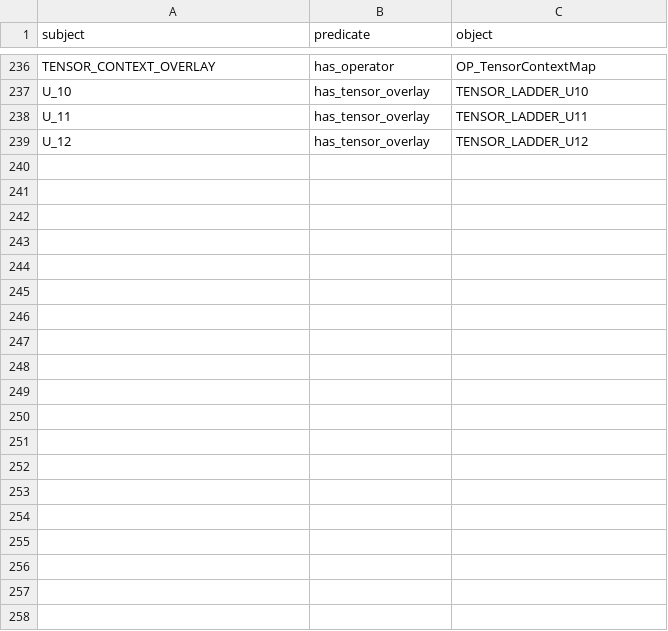
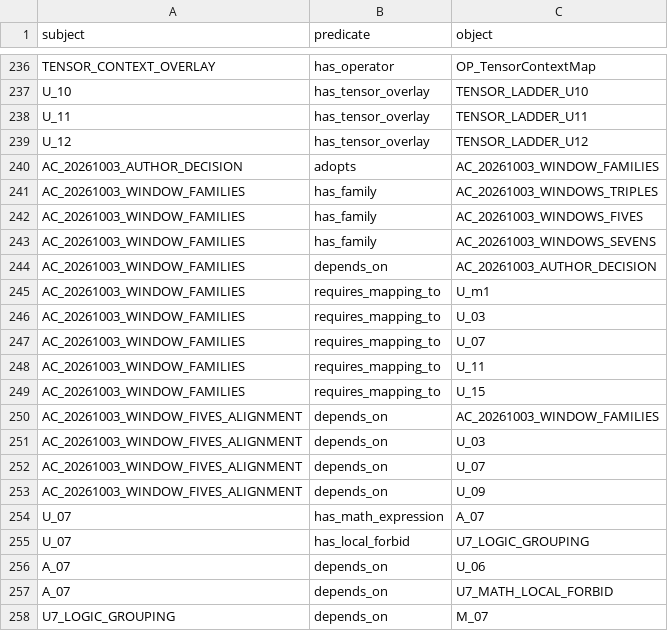
Before and after one commit to mcdos529665-gif/FTS-Validation, a TSV file: source/fts_triples.tsv, drawn as a sheet; only a part is shown, gaps mark what is left out; the diff covers the shown part only.

```diff
--- a/source/fts_triples.tsv
+++ b/source/fts_triples.tsv
@@ -239 +239,20 @@ U_11	has_tensor_overlay	TENSOR_LADDER_U11
 U_12	has_tensor_overlay	TENSOR_LADDER_U12
+AC_20261003_AUTHOR_DECISION	adopts	AC_20261003_WINDOW_FAMILIES
+AC_20261003_WINDOW_FAMILIES	has_family	AC_20261003_WINDOWS_TRIPLES
+AC_20261003_WINDOW_FAMILIES	has_family	AC_20261003_WINDOWS_FIVES
+AC_20261003_WINDOW_FAMILIES	has_family	AC_20261003_WINDOWS_SEVENS
+AC_20261003_WINDOW_FAMILIES	depends_on	AC_20261003_AUTHOR_DECISION
+AC_20261003_WINDOW_FAMILIES	requires_mapping_to	U_m1
+AC_20261003_WINDOW_FAMILIES	requires_mapping_to	U_03
+AC_20261003_WINDOW_FAMILIES	requires_mapping_to	U_07
+AC_20261003_WINDOW_FAMILIES	requires_mapping_to	U_11
+AC_20261003_WINDOW_FAMILIES	requires_mapping_to	U_15
+AC_20261003_WINDOW_FIVES_ALIGNMENT	depends_on	AC_20261003_WINDOW_FAMILIES
+AC_20261003_WINDOW_FIVES_ALIGNMENT	depends_on	U_03
+AC_20261003_WINDOW_FIVES_ALIGNMENT	depends_on	U_07
+AC_20261003_WINDOW_FIVES_ALIGNMENT	depends_on	U_09
+U_07	has_math_expression	A_07
+U_07	has_local_forbid	U7_LOGIC_GROUPING
+A_07	depends_on	U_06
+A_07	depends_on	U7_MATH_LOCAL_FORBID
+U7_LOGIC_GROUPING	depends_on	M_07
```
Also changed, not shown: 14 added rows and 1 edited cell elsewhere in this file, source/sheet_index.tsv, work/v14_rebuild/audit/PATTERN_OQ_MAP.tsv, 40 other files.
